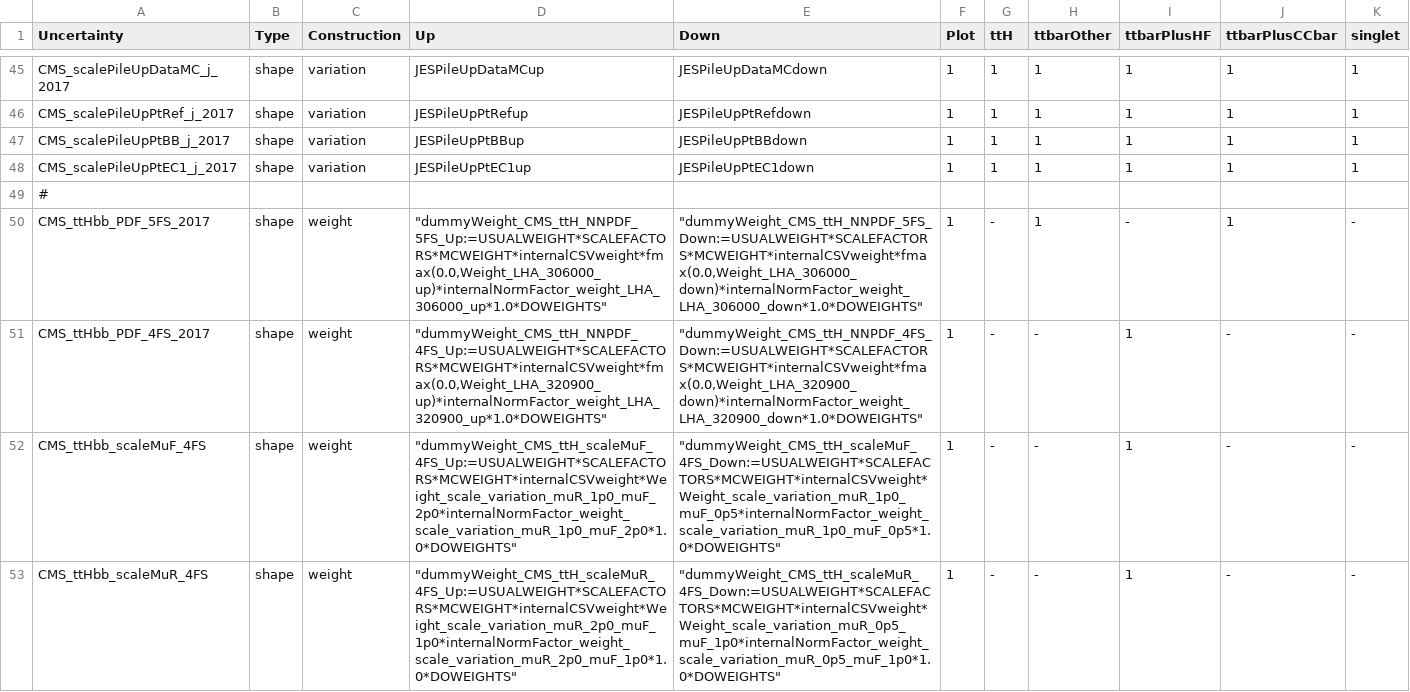
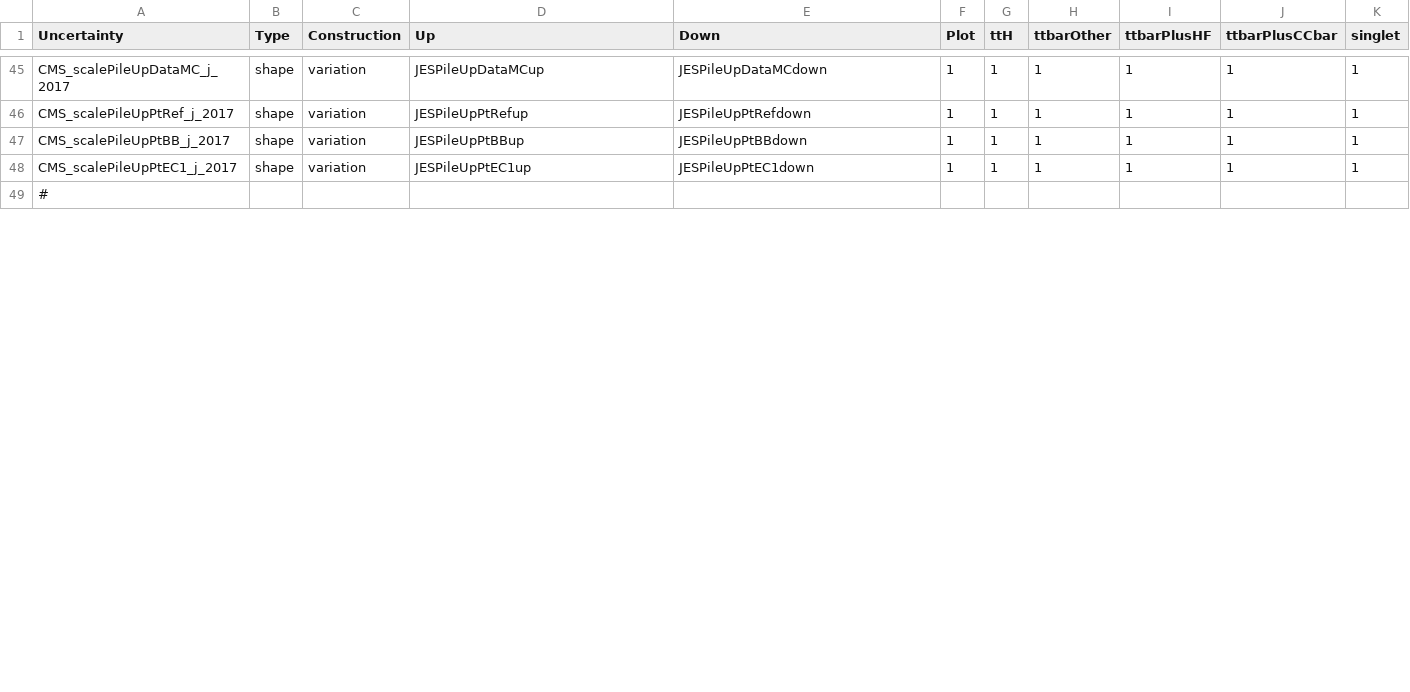
Before and after one commit to kit-cn-cms/pyroot-plotscripts, a CSV file: configs/ttH17_legacyStrategy/systs_combined_tthf.csv, drawn as a sheet; only a part is shown, gaps mark what is left out; removed rows and columns are numbered as before the commit, all else as after; the diff covers the shown part only; the diff names each change by its address in the sheet, - before the commit and + after, or states it on an @@ line.

```diff
--- a/configs/ttH17_legacyStrategy/systs_combined_tthf.csv
+++ b/configs/ttH17_legacyStrategy/systs_combined_tthf.csv
-row 50: CMS_ttHbb_PDF_5FS_2017 | shape | weight | "dummyWeight_CMS_ttH_NNPDF_5FS_Up:=USUALWEIGHT*SCALEFACTORS*MCWEIGHT*internalCSVweight*fmax(0.0,Weight_LHA_306000_up)*internalNormFactor_weight_LHA_306000_up*1.0*DOWEIGHTS" | "dummyWeight_CMS_ttH_NNPDF_5FS_Down:=USUALWEIGHT*SCALEFACTORS*MCWEIGHT*internalCSVweight*fmax(0.0,Weight_LHA_306000_down)*internalNormFactor_weight_LHA_306000_down*1.0*DOWEIGHTS" | 1 | - | 1 | - | 1 | -
-row 51: CMS_ttHbb_PDF_4FS_2017 | shape | weight | "dummyWeight_CMS_ttH_NNPDF_4FS_Up:=USUALWEIGHT*SCALEFACTORS*MCWEIGHT*internalCSVweight*fmax(0.0,Weight_LHA_320900_up)*internalNormFactor_weight_LHA_320900_up*1.0*DOWEIGHTS" | "dummyWeight_CMS_ttH_NNPDF_4FS_Down:=USUALWEIGHT*SCALEFACTORS*MCWEIGHT*internalCSVweight*fmax(0.0,Weight_LHA_320900_down)*internalNormFactor_weight_LHA_320900_down*1.0*DOWEIGHTS" | 1 | - | - | 1 | - | -
-row 52: CMS_ttHbb_scaleMuF_4FS | shape | weight | "dummyWeight_CMS_ttH_scaleMuF_4FS_Up:=USUALWEIGHT*SCALEFACTORS*MCWEIGHT*internalCSVweight*Weight_scale_variation_muR_1p0_muF_2p0*internalNormFactor_weight_scale_variation_muR_1p0_muF_2p0*1.0*DOWEIGHTS" | "dummyWeight_CMS_ttH_scaleMuF_4FS_Down:=USUALWEIGHT*SCALEFACTORS*MCWEIGHT*internalCSVweight*Weight_scale_variation_muR_1p0_muF_0p5*internalNormFactor_weight_scale_variation_muR_1p0_muF_0p5*1.0*DOWEIGHTS" | 1 | - | - | 1 | - | -
-row 53: CMS_ttHbb_scaleMuR_4FS | shape | weight | "dummyWeight_CMS_ttH_scaleMuR_4FS_Up:=USUALWEIGHT*SCALEFACTORS*MCWEIGHT*internalCSVweight*Weight_scale_variation_muR_2p0_muF_1p0*internalNormFactor_weight_scale_variation_muR_2p0_muF_1p0*1.0*DOWEIGHTS" | "dummyWeight_CMS_ttH_scaleMuR_4FS_Down:=USUALWEIGHT*SCALEFACTORS*MCWEIGHT*internalCSVweight*Weight_scale_variation_muR_0p5_muF_1p0*internalNormFactor_weight_scale_variation_muR_0p5_muF_1p0*1.0*DOWEIGHTS" | 1 | - | - | 1 | - | -
```
Also changed, not shown: 1 added row and 8 edited cells elsewhere in this file, configs/ttH17_legacyStrategy/systs_combinedttb_bb.csv.
